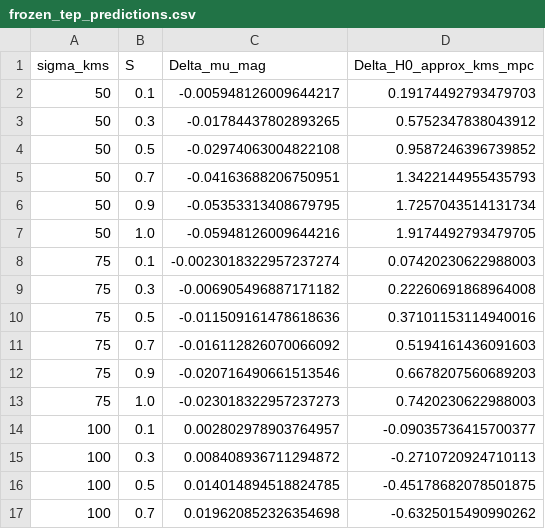
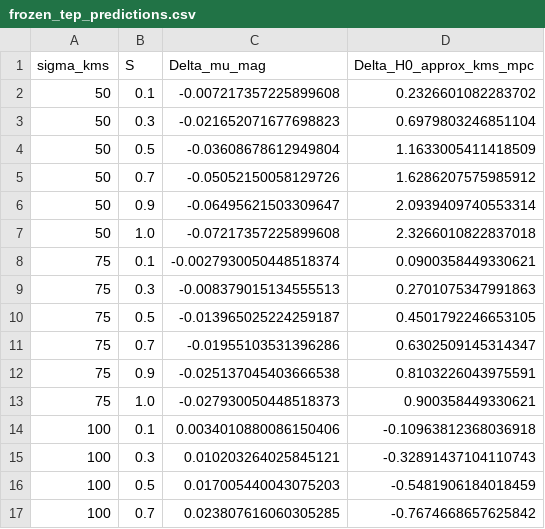
Before and after one commit to matthewsmawfield/TEP-H0, a CSV file: results/outputs/frozen_tep_predictions.csv, drawn as a sheet; only a part is shown; the diff covers the shown part only.

```diff
--- a/results/outputs/frozen_tep_predictions.csv
+++ b/results/outputs/frozen_tep_predictions.csv
@@ -1,17 +1,17 @@
 sigma_kms,S,Delta_mu_mag,Delta_H0_approx_kms_mpc
-50,0.1,-0.005948126009644217,0.19174492793479703
-50,0.3,-0.01784437802893265,0.5752347838043912
-50,0.5,-0.02974063004822108,0.9587246396739852
-50,0.7,-0.04163688206750951,1.3422144955435793
-50,0.9,-0.05353313408679795,1.7257043514131734
-50,1.0,-0.05948126009644216,1.9174492793479705
-75,0.1,-0.0023018322957237274,0.07420230622988003
-75,0.3,-0.006905496887171182,0.22260691868964008
-75,0.5,-0.011509161478618636,0.37101153114940016
-75,0.7,-0.016112826070066092,0.5194161436091603
-75,0.9,-0.020716490661513546,0.6678207560689203
-75,1.0,-0.023018322957237273,0.7420230622988003
-100,0.1,0.002802978903764957,-0.09035736415700377
-100,0.3,0.008408936711294872,-0.2710720924710113
-100,0.5,0.014014894518824785,-0.45178682078501875
-100,0.7,0.019620852326354698,-0.6325015490990262
+50,0.1,-0.007217357225899608,0.2326601082283702
+50,0.3,-0.021652071677698823,0.6979803246851104
+50,0.5,-0.03608678612949804,1.1633005411418509
+50,0.7,-0.05052150058129726,1.6286207575985912
+50,0.9,-0.06495621503309647,2.0939409740553314
+50,1.0,-0.07217357225899608,2.3266010822837018
+75,0.1,-0.0027930050448518374,0.0900358449330621
+75,0.3,-0.008379015134555513,0.2701075347991863
+75,0.5,-0.013965025224259187,0.4501792246653105
+75,0.7,-0.01955103531396286,0.6302509145314347
+75,0.9,-0.025137045403666538,0.8103226043975591
+75,1.0,-0.027930050448518373,0.900358449330621
+100,0.1,0.0034010880086150406,-0.10963812368036918
+100,0.3,0.010203264025845121,-0.32891437104110743
+100,0.5,0.017005440043075203,-0.5481906184018459
+100,0.7,0.023807616060305285,-0.7674668657625842
```
Also changed, not shown: 76 edited cells elsewhere in this file, results/outputs/aperture_sensitivity_grid.csv, results/outputs/sensitivity_h0_vs_sigmaref.csv, 28 other files.
